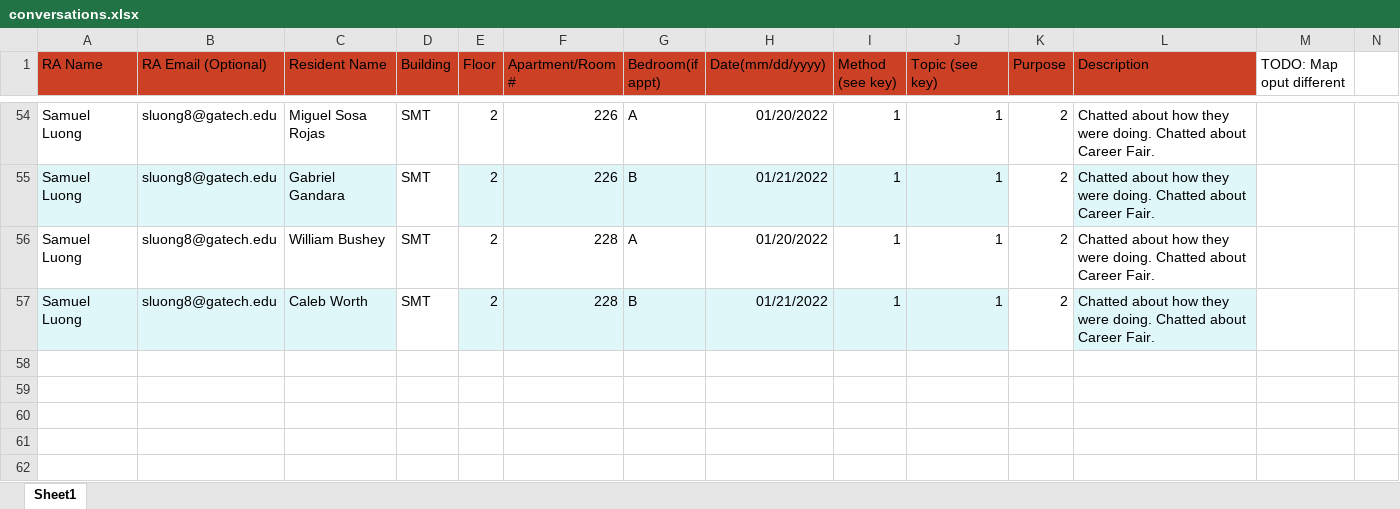
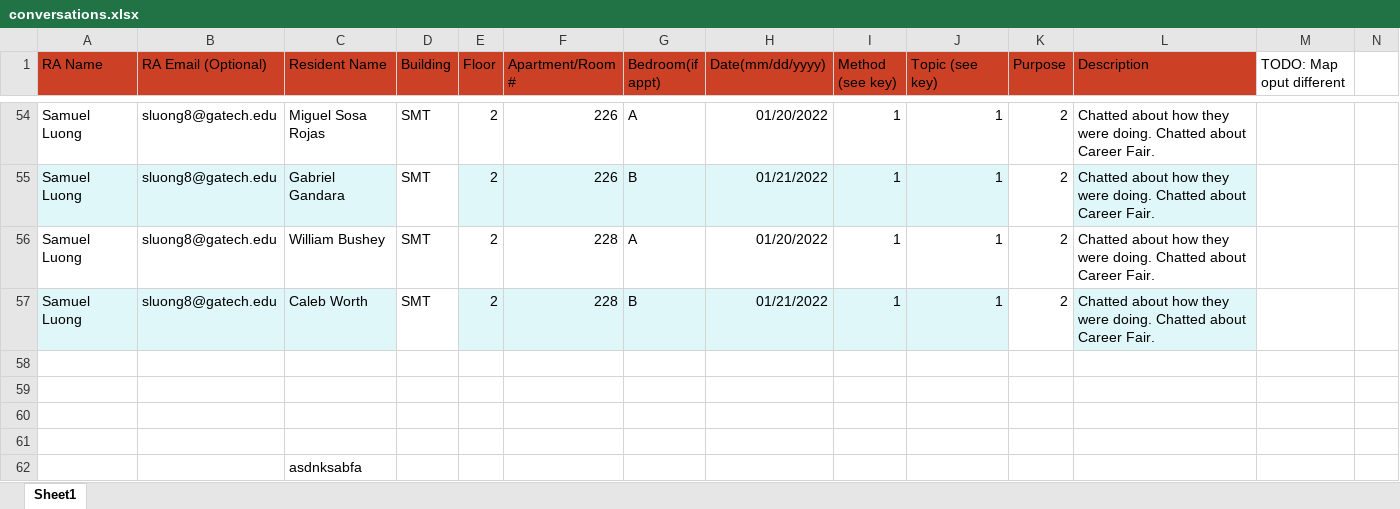
Before and after one commit to kevin-pietruszka/ConversationScript, an Excel workbook: conversations.xlsx, sheet Sheet1, drawn as a sheet; only a part is shown, gaps mark what is left out; values as stored, in another font and other column widths than the file's, no borders; rows hold the shown columns only; the diff names each change by its address in the sheet, - before the commit and + after, or states it on an @@ line.

```diff
--- a/conversations.xlsx (sheet Sheet1)
+++ b/conversations.xlsx (sheet Sheet1)
+row 58: (empty)
+row 59: (empty)
+row 60: (empty)
+row 61: (empty)
+row 62:  |  | asdnksabfa
```
Also changed, not shown: 1 other file.
